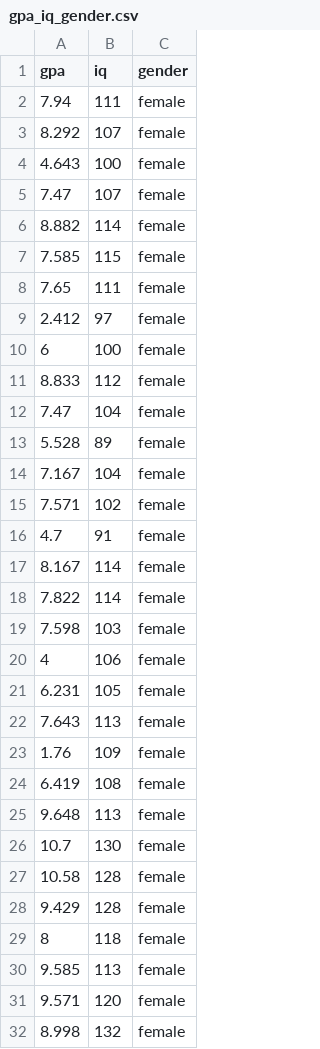
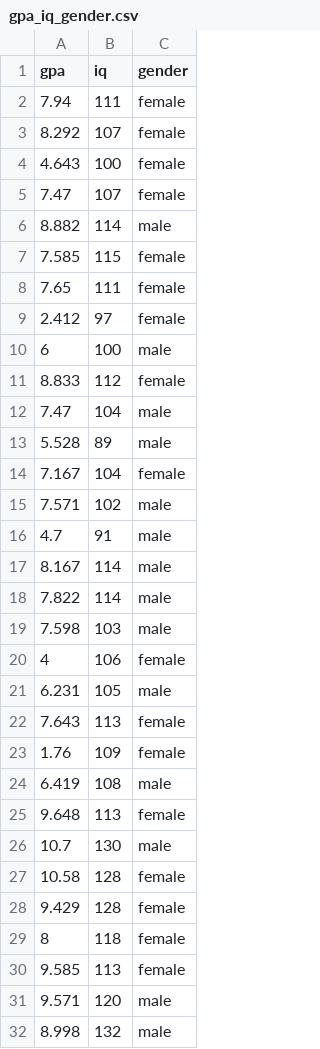
Before and after one commit to jrasero/cm-85-309, a CSV file: datasets/gpa_iq_gender.csv, drawn as a sheet; only a part is shown; the diff covers the shown part only.

Commit message:
correct error

```diff
--- a/datasets/gpa_iq_gender.csv
+++ b/datasets/gpa_iq_gender.csv
@@ -5,3 +5,3 @@
 7.47,107,"female"
-8.882,114,"female"
+8.882,114,"male"
 7.585,115,"female"
@@ -9,19 +9,19 @@
 2.412,97,"female"
-6,100,"female"
+6,100,"male"
 8.833,112,"female"
-7.47,104,"female"
-5.528,89,"female"
+7.47,104,"male"
+5.528,89,"male"
 7.167,104,"female"
-7.571,102,"female"
-4.7,91,"female"
-8.167,114,"female"
-7.822,114,"female"
-7.598,103,"female"
+7.571,102,"male"
+4.7,91,"male"
+8.167,114,"male"
+7.822,114,"male"
+7.598,103,"male"
 4,106,"female"
-6.231,105,"female"
+6.231,105,"male"
 7.643,113,"female"
 1.76,109,"female"
-6.419,108,"female"
+6.419,108,"male"
 9.648,113,"female"
-10.7,130,"female"
+10.7,130,"male"
 10.58,128,"female"
@@ -30,3 +30,3 @@
 9.585,113,"female"
-9.571,120,"female"
-8.998,132,"female"
+9.571,120,"male"
+8.998,132,"male"
```
Also changed, not shown: 17 edited cells elsewhere in this file.
